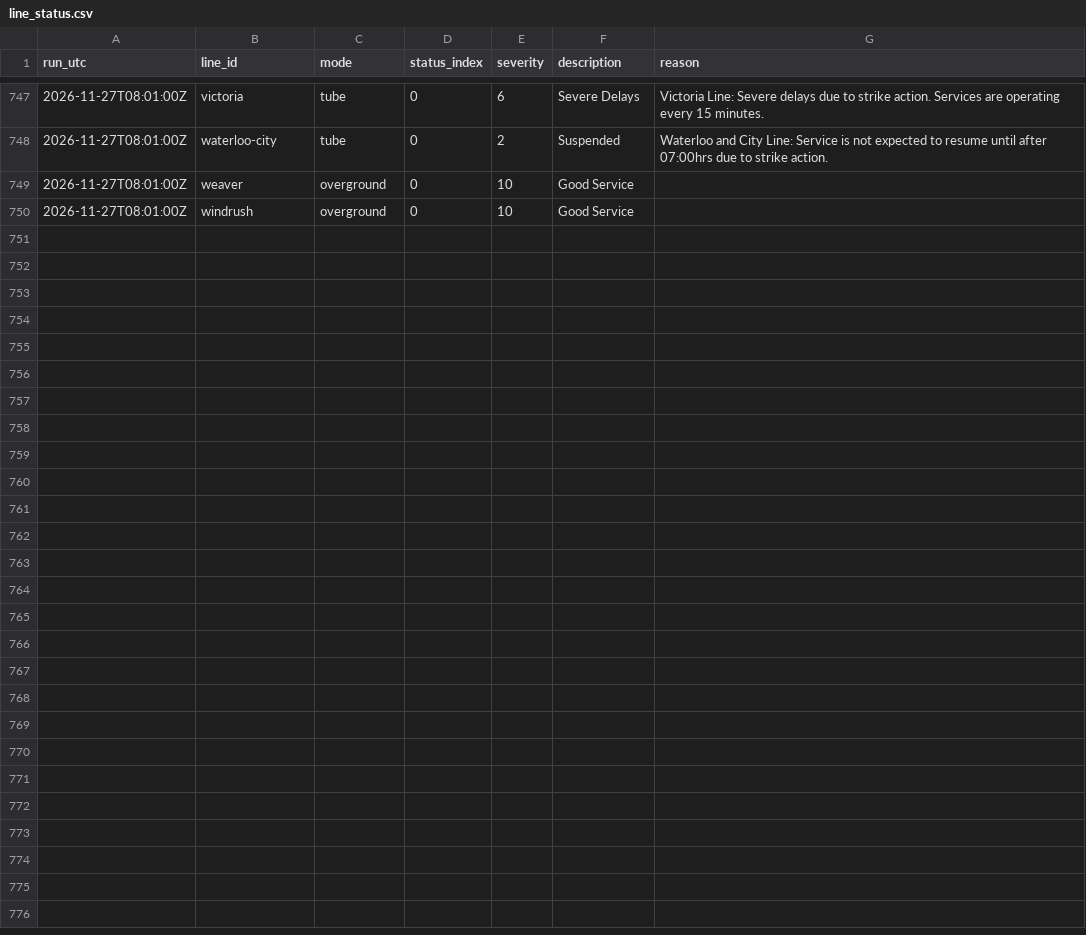
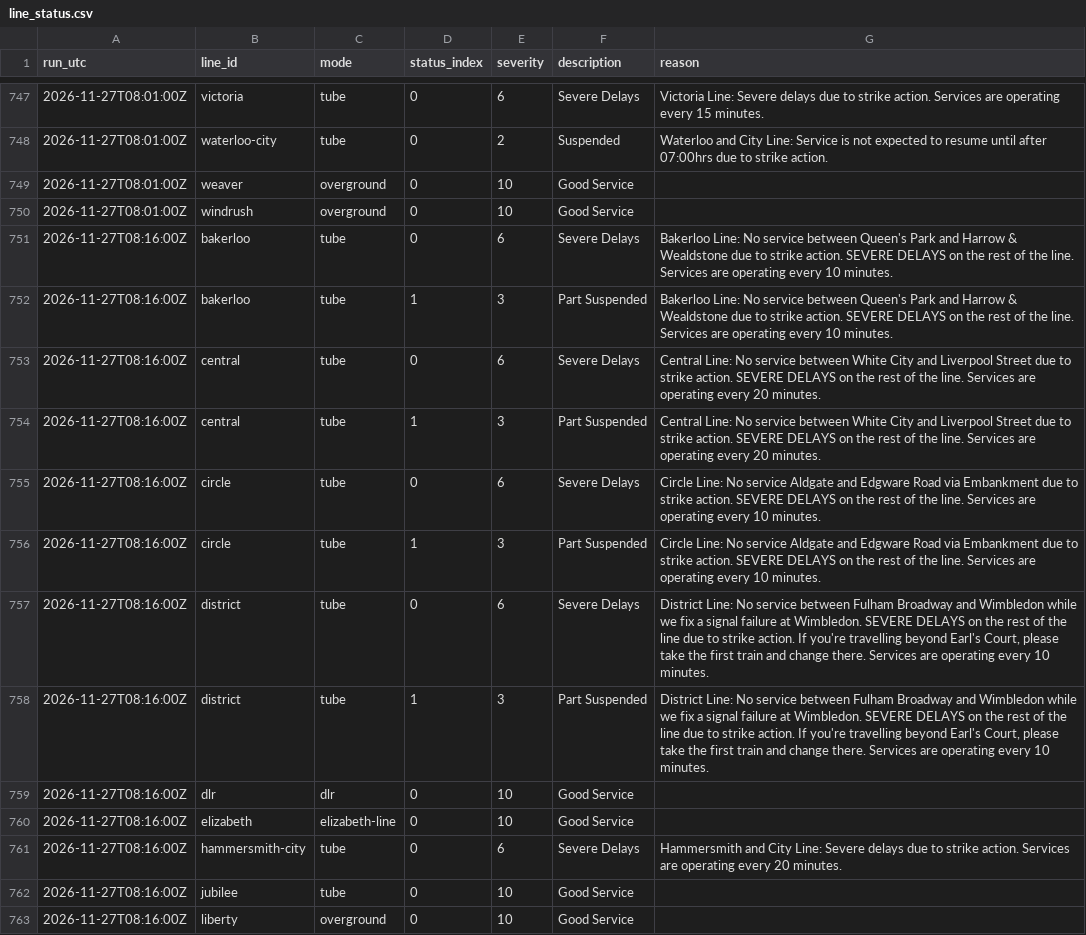
Before and after one commit to IbrahimJahwari/IbrahimJahwari.github.io, a CSV file: raw/2026-11-27/line_status.csv, drawn as a sheet; only a part is shown, gaps mark what is left out; the diff covers the shown part only.

```diff
--- a/raw/2026-11-27/line_status.csv
+++ b/raw/2026-11-27/line_status.csv
@@ -750 +750,14 @@ run_utc,line_id,mode,status_index,severity,description,reason
 2026-11-27T08:01:00Z,windrush,overground,0,10,Good Service,
+2026-11-27T08:16:00Z,bakerloo,tube,0,6,Severe Delays,Bakerloo Line: No service between Queen's Park and Harrow & Wealdstone due to strike action. SEVERE DELAYS on the rest of the line. Services are operating every 10 minutes.
+2026-11-27T08:16:00Z,bakerloo,tube,1,3,Part Suspended,Bakerloo Line: No service between Queen's Park and Harrow & Wealdstone due to strike action. SEVERE DELAYS on the rest of the line. Services are operating every 10 minutes.
+2026-11-27T08:16:00Z,central,tube,0,6,Severe Delays,Central Line: No service between White City and Liverpool Street due to strike action. SEVERE DELAYS on the rest of the line. Services are operating every 20 minutes.
+2026-11-27T08:16:00Z,central,tube,1,3,Part Suspended,Central Line: No service between White City and Liverpool Street due to strike action. SEVERE DELAYS on the rest of the line. Services are operating every 20 minutes.
+2026-11-27T08:16:00Z,circle,tube,0,6,Severe Delays,Circle Line: No service Aldgate and Edgware Road via Embankment due to strike action. SEVERE DELAYS on the rest of the line. Services are operating every 10 minutes.
+2026-11-27T08:16:00Z,circle,tube,1,3,Part Suspended,Circle Line: No service Aldgate and Edgware Road via Embankment due to strike action. SEVERE DELAYS on the rest of the line. Services are operating every 10 minutes.
+2026-11-27T08:16:00Z,district,tube,0,6,Severe Delays,"District Line: No service between Fulham Broadway and Wimbledon while we fix a signal failure at Wimbledon. SEVERE DELAYS on the rest of the line due to strike action. If you're travelling beyond Earl's Court, please take the first train and change there. Services are operating every 10 minutes."
+2026-11-27T08:16:00Z,district,tube,1,3,Part Suspended,"District Line: No service between Fulham Broadway and Wimbledon while we fix a signal failure at Wimbledon. SEVERE DELAYS on the rest of the line due to strike action. If you're travelling beyond Earl's Court, please take the first train and change there. Services are operating every 10 minutes."
+2026-11-27T08:16:00Z,dlr,dlr,0,10,Good Service,
+2026-11-27T08:16:00Z,elizabeth,elizabeth-line,0,10,Good Service,
+2026-11-27T08:16:00Z,hammersmith-city,tube,0,6,Severe Delays,Hammersmith and City Line: Severe delays due to strike action. Services are operating every 20 minutes.
+2026-11-27T08:16:00Z,jubilee,tube,0,10,Good Service,
+2026-11-27T08:16:00Z,liberty,overground,0,10,Good Service,
```
Also changed, not shown: 13 added rows elsewhere in this file, raw/2026-11-27/collection_log.csv, raw/2026-11-27/lifts.csv, 7 other files.
